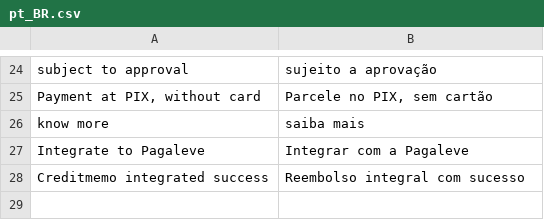
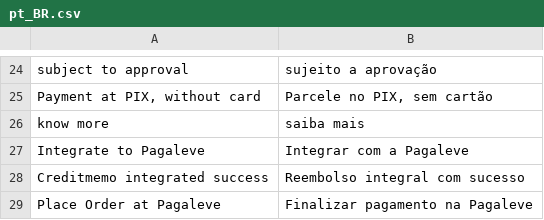
Before and after one commit to pagaleve/pagaleve-magento2-extension, a CSV file: i18n/pt_BR.csv, drawn as a sheet; only a part is shown, gaps mark what is left out; the diff names each change by its address in the sheet, - before the commit and + after, or states it on an @@ line.

Commit message:
Label botão de finalizar pedido, Adicionado data do release no pedido

```diff
--- a/i18n/pt_BR.csv
+++ b/i18n/pt_BR.csv
+row 29: Place Order at Pagaleve | Finalizar pagamento na Pagaleve
```
Also changed, not shown: 9 other files.
